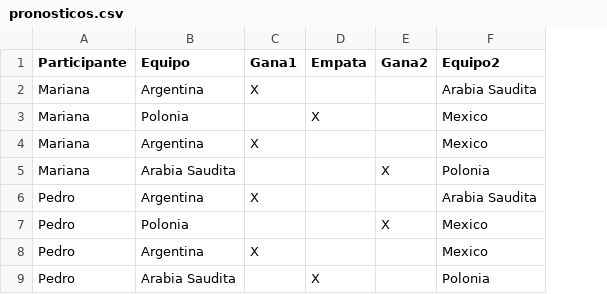
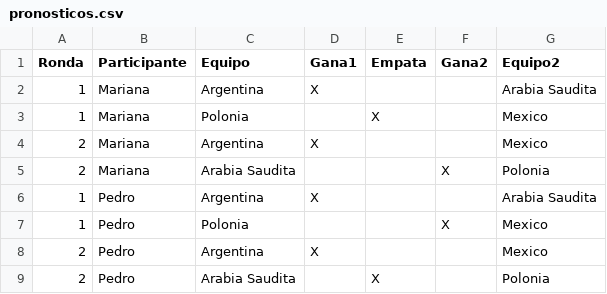
Before and after one commit to FernandoGutarra/TP_INTEGRADOR, a CSV file: src/main/resources/pronosticos.csv, drawn as a sheet; the diff names each change by its address in the sheet, - before the commit and + after, or states it on an @@ line.

```diff
--- a/src/main/resources/pronosticos.csv
+++ b/src/main/resources/pronosticos.csv
+column A (Ronda), rows 2-9: 1 | 1 | 2 | 2 | 1 | 1 | 2 | 2
```
Also changed, not shown: 12 other files.
